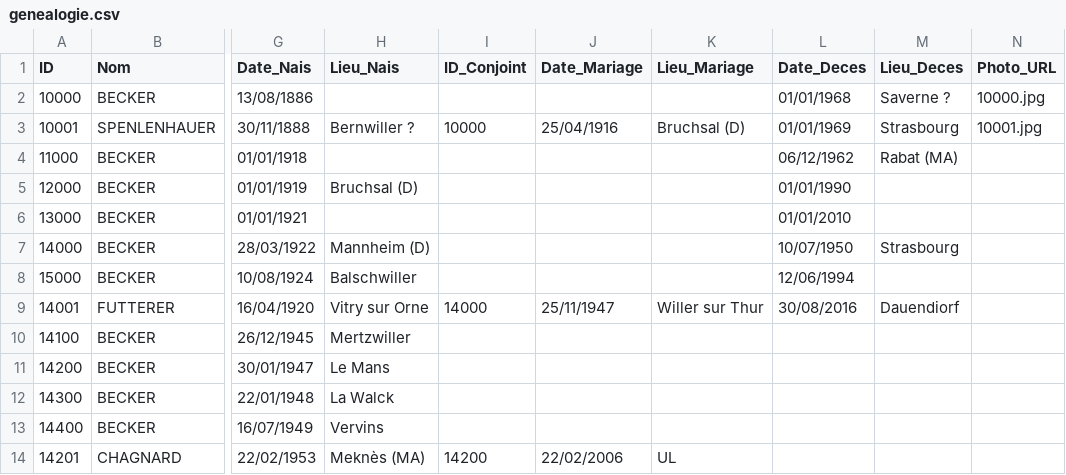
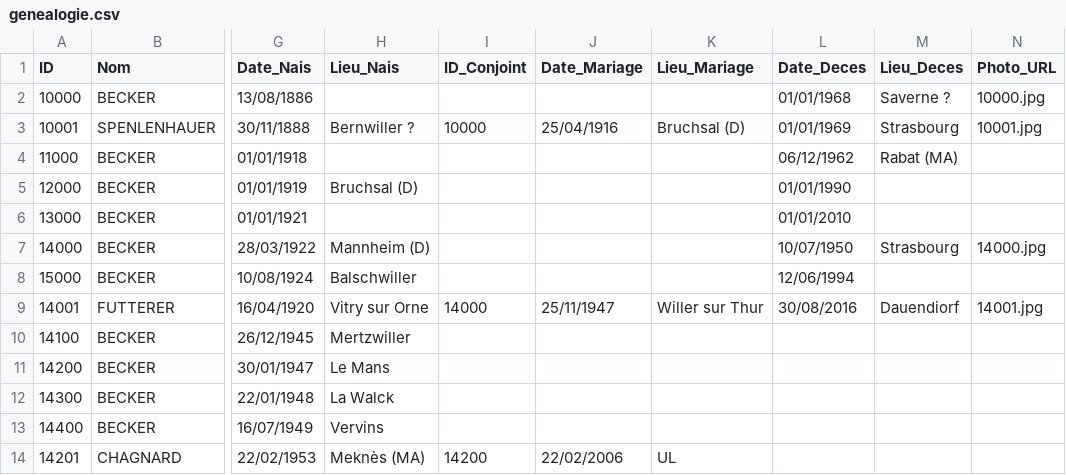
Before and after one commit to AJB1000/gb, a CSV file: genealogie.csv, drawn as a sheet; only a part is shown, gaps mark what is left out; the diff names each change by its address in the sheet, - before the commit and + after, or states it on an @@ line.

```diff
--- a/genealogie.csv
+++ b/genealogie.csv
-N7 (Photo_URL): (empty)
+N7 (Photo_URL): 14000.jpg
-N9 (Photo_URL): (empty)
+N9 (Photo_URL): 14001.jpg
```
Also changed, not shown: 3 other files.
